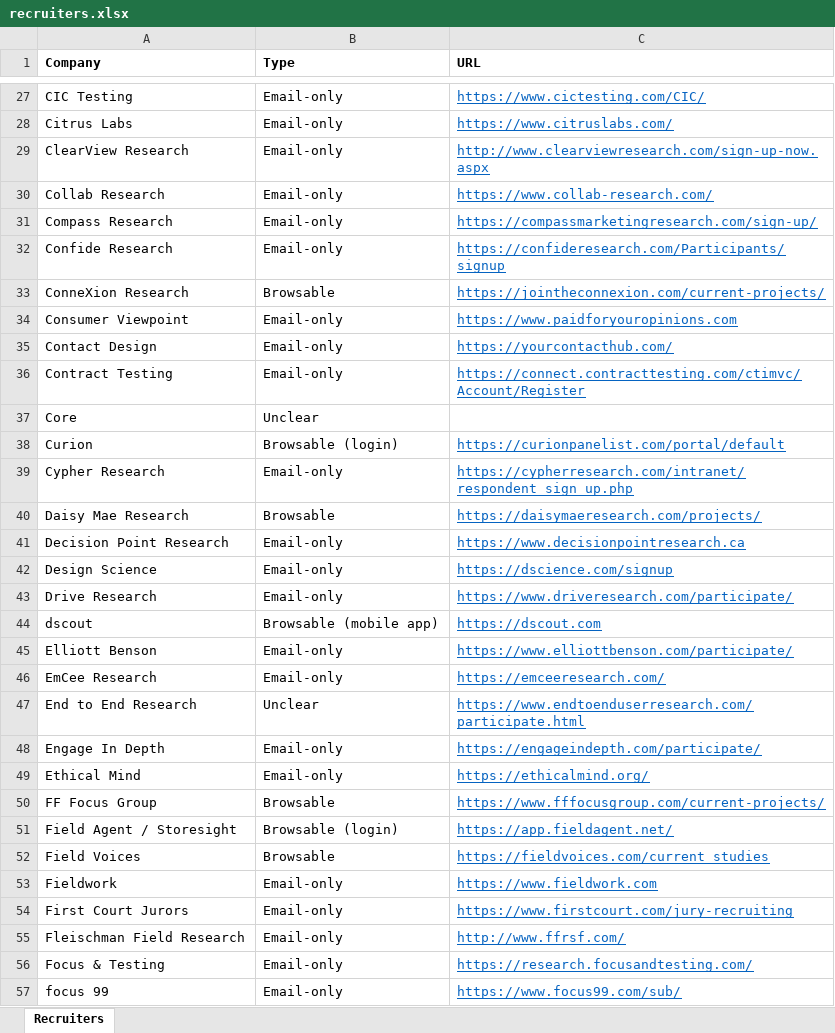
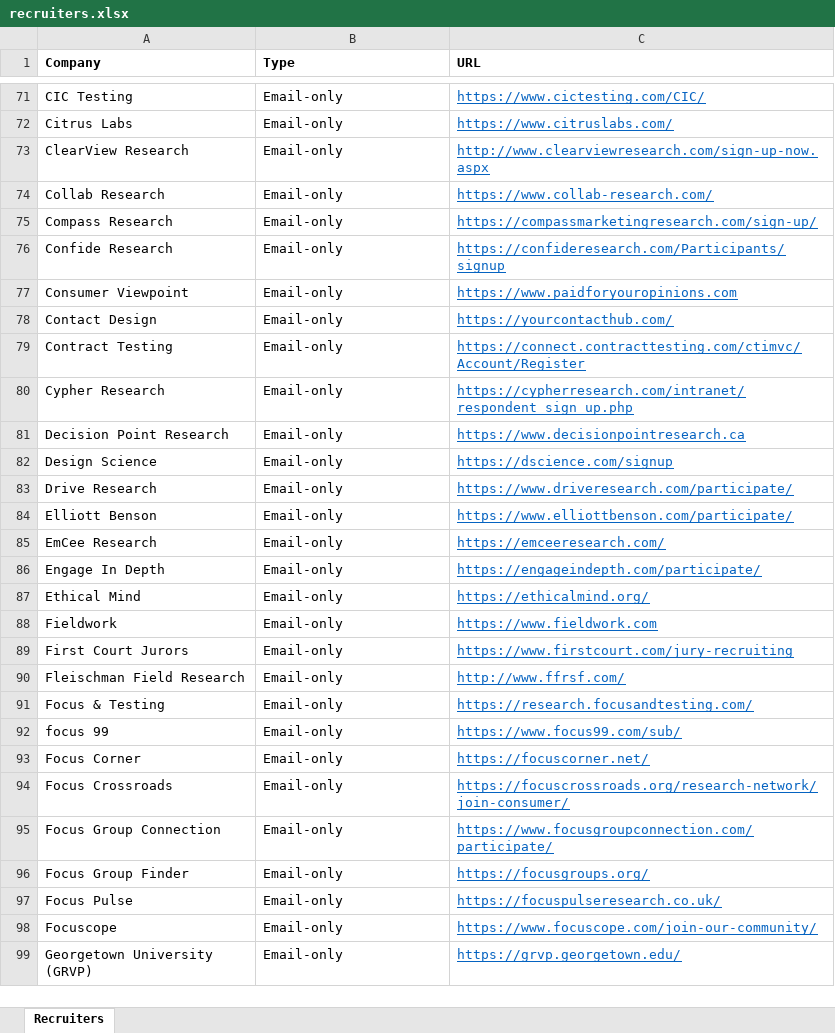
Before and after one commit to Obviouslyobvi/Focus-Group-Scanner, an Excel workbook: docs/recruiters.xlsx, sheet Recruiters, drawn as a sheet; only a part is shown, gaps mark what is left out; the shorter side is filled out with more unchanged rows; values as stored, in another font and other column widths than the file's, no borders; removed rows and columns are numbered as before the commit, all else as after; the diff covers the shown part only; the diff names each change by its address in the sheet, - before the commit and + after, or states it on an @@ line.

```diff
--- a/docs/recruiters.xlsx (sheet Recruiters)
+++ b/docs/recruiters.xlsx (sheet Recruiters)
@@ row 33 moved to row 8: ConneXion Research @@
-row 37: Core | Unclear
-row 38: Curion | Browsable (login) | https://curionpanelist.com/portal/default
@@ row 40 moved to row 9: Daisy Mae Research @@
-row 44: dscout | Browsable (mobile app) | https://dscout.com
@@ row 47 moved to row 156: End to End Research @@
-row 50: FF Focus Group | Browsable | https://www.fffocusgroup.com/current-projects/
-row 51: Field Agent / Storesight | Browsable (login) | https://app.fieldagent.net/
-row 52: Field Voices | Browsable | https://fieldvoices.com/current_studies
```
Also changed, not shown: 38 added rows, 33 removed rows, 38 moved rows and 2 edited cells elsewhere in this sheet, 6 other files.
